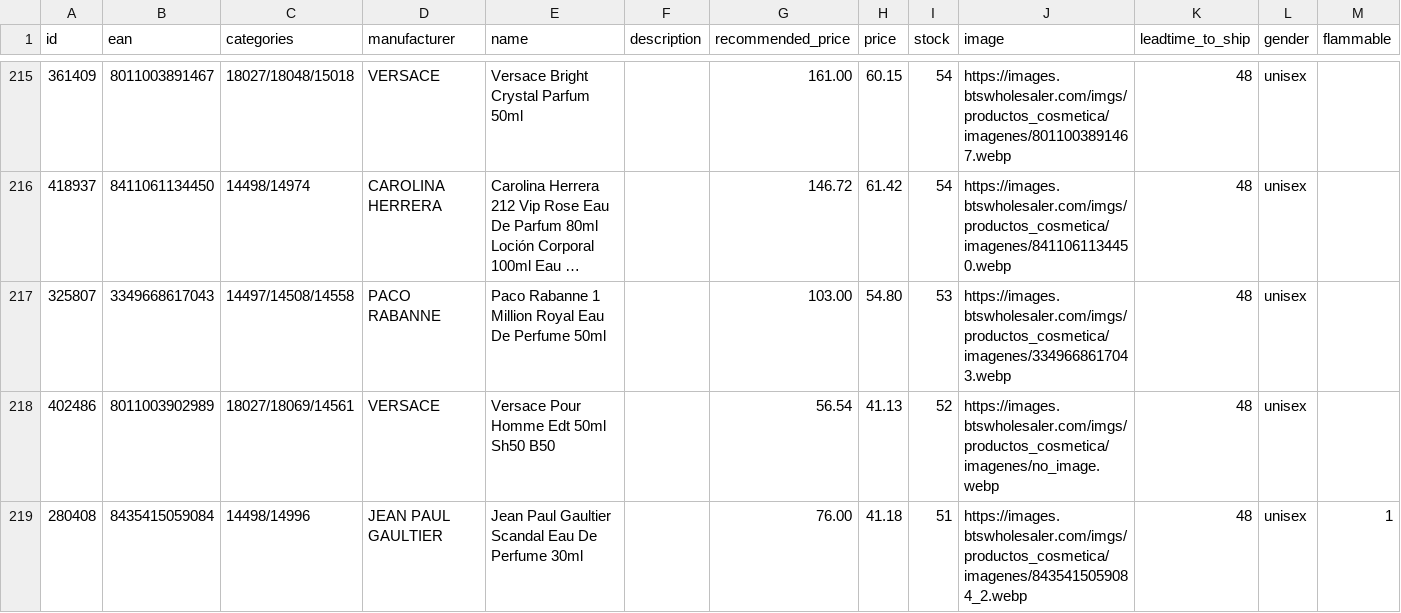
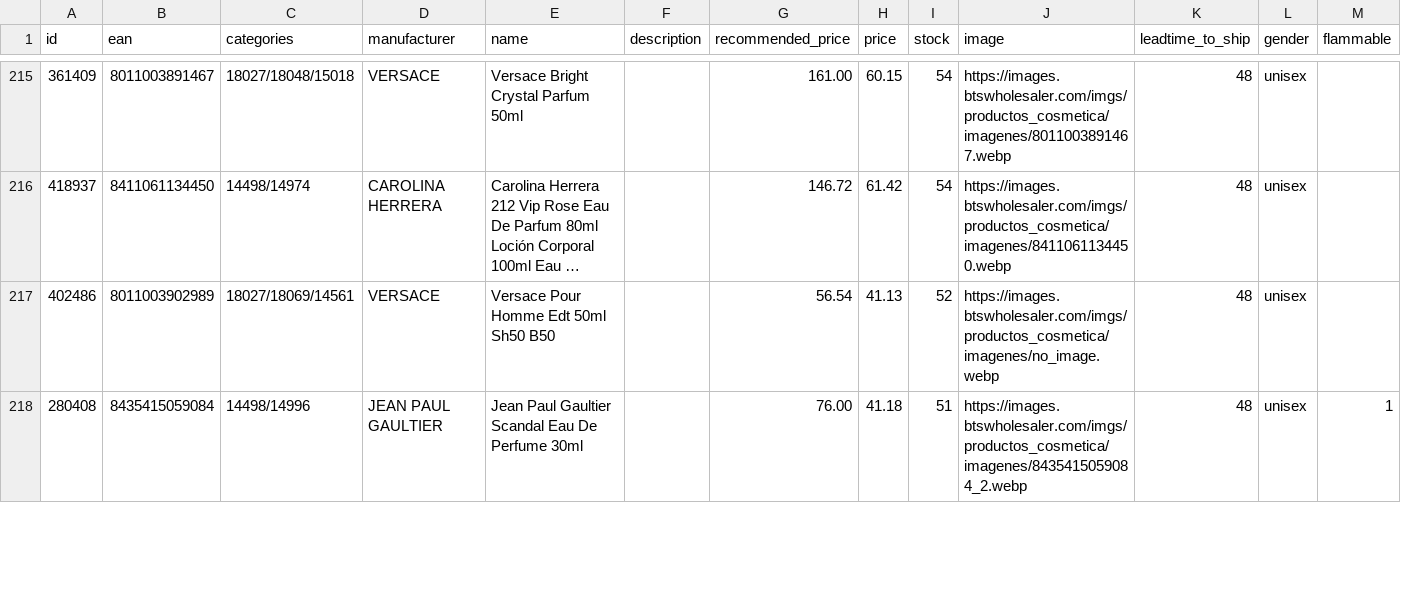
Before and after one commit to nordicfinds/bts-filter, a CSV file: bts_filtered.csv, drawn as a sheet; only a part is shown, gaps mark what is left out; long unchanged cells end in …; removed rows and columns are numbered as before the commit, all else as after; rows hold the shown columns only; the diff covers the shown part only; the diff names each change by its address in the sheet, - before the commit and + after, or states it on an @@ line.

```diff
--- a/bts_filtered.csv
+++ b/bts_filtered.csv
-row 217: 325807 | 3349668617043 | 14497/14508/14558 | PACO RABANNE | Paco Rabanne 1 Million Royal Eau De Perfume 50ml |  | 103.00 | 54.80 | 53 | https://images.btswholesaler.com/imgs/productos_cosmetica/imagenes/3349668617043.webp | 48 | unisex
```
Also changed, not shown: 3 added rows, 2 removed rows and 2 edited cells elsewhere in this file.
